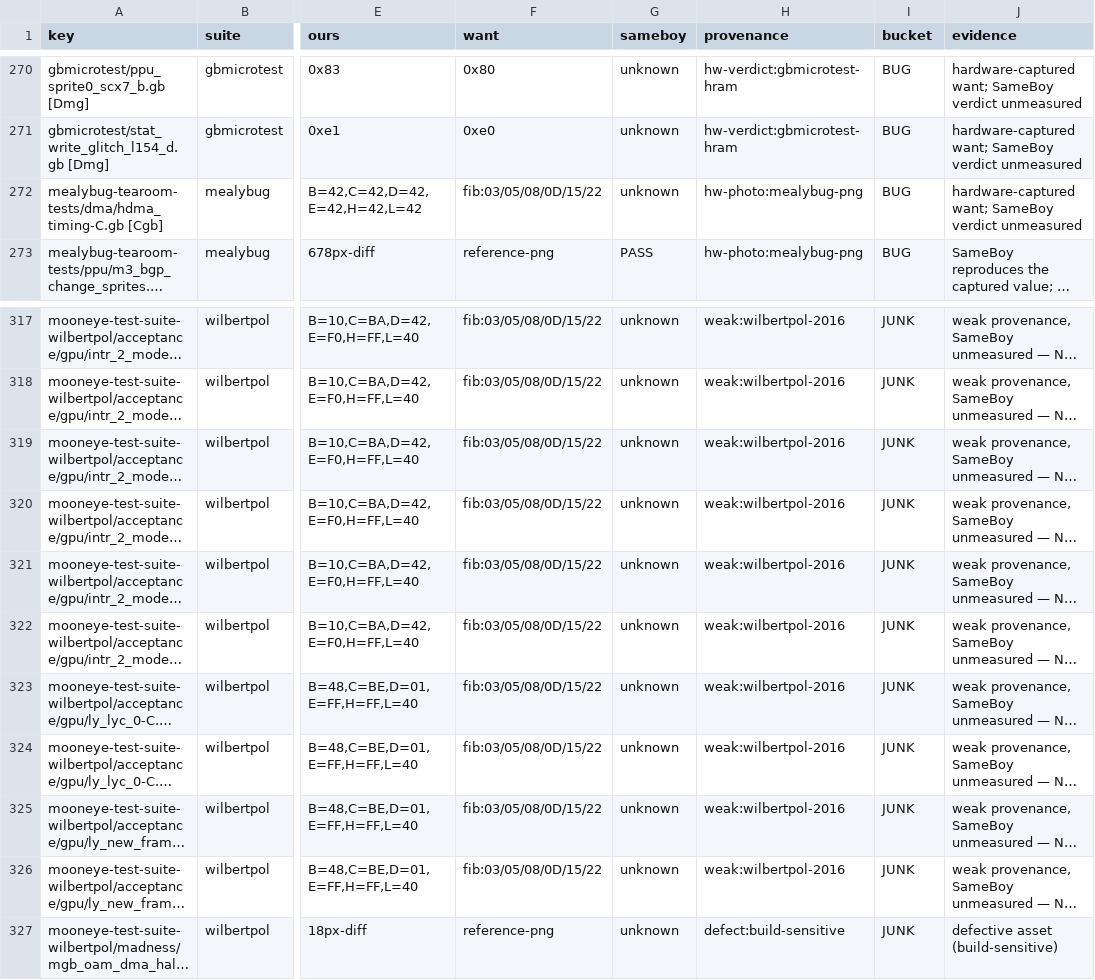
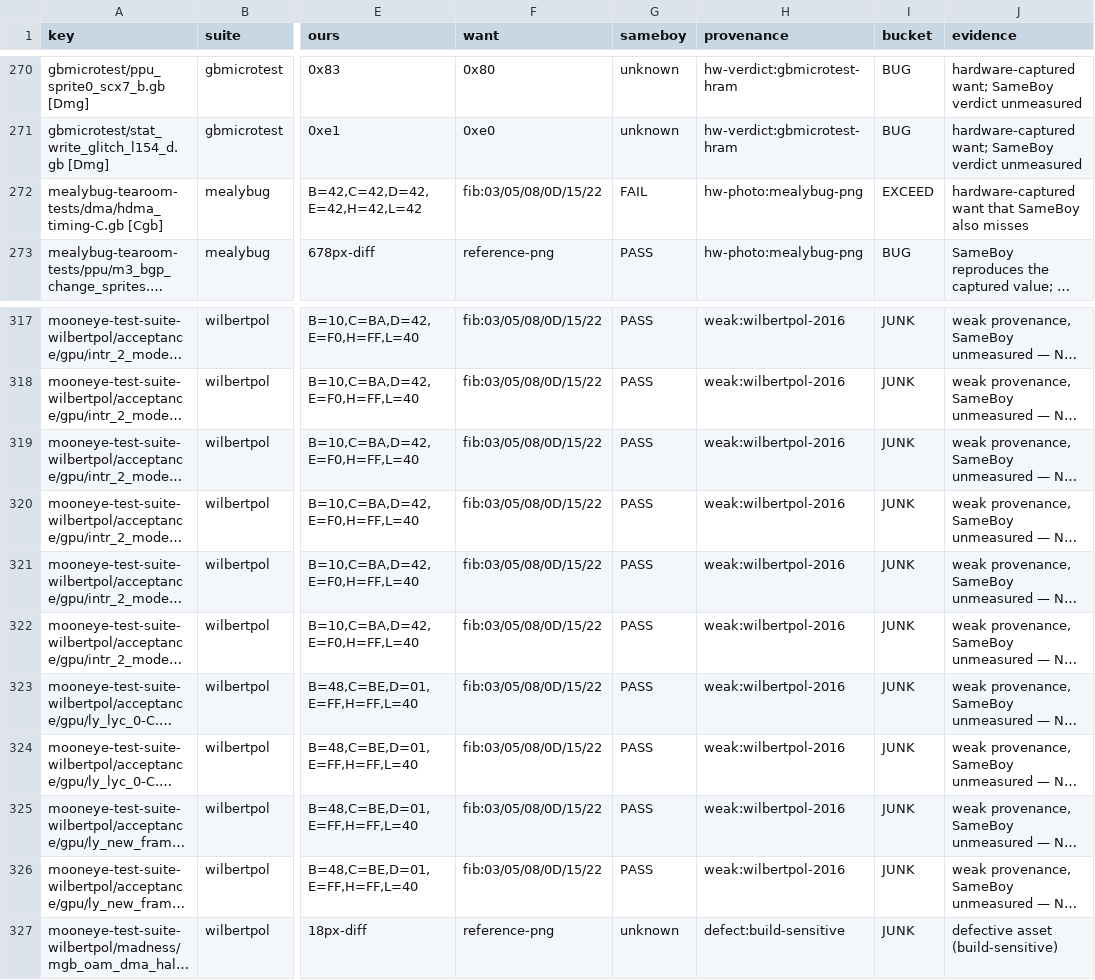
Before and after one commit to FDDTheLucario/slopgb, a TSV file: docs/hardware-state/floor-census.tsv, drawn as a sheet; only a part is shown, gaps mark what is left out; long unchanged cells end in …; the diff covers the shown part only; the diff names each change by its address in the sheet, - before the commit and + after, or states it on an @@ line.

```diff
--- a/docs/hardware-state/floor-census.tsv
+++ b/docs/hardware-state/floor-census.tsv
-G272 (sameboy): unknown
+G272 (sameboy): FAIL
-I272 (bucket): BUG
+I272 (bucket): EXCEED
-J272 (evidence): hardware-captured want; SameBoy verdict unmeasured
+J272 (evidence): hardware-captured want that SameBoy also misses
-G317:G326 (sameboy): unknown
+G317:G326 (sameboy): PASS
```
Also changed, not shown: 81 edited cells elsewhere in this file, 5 other files.
